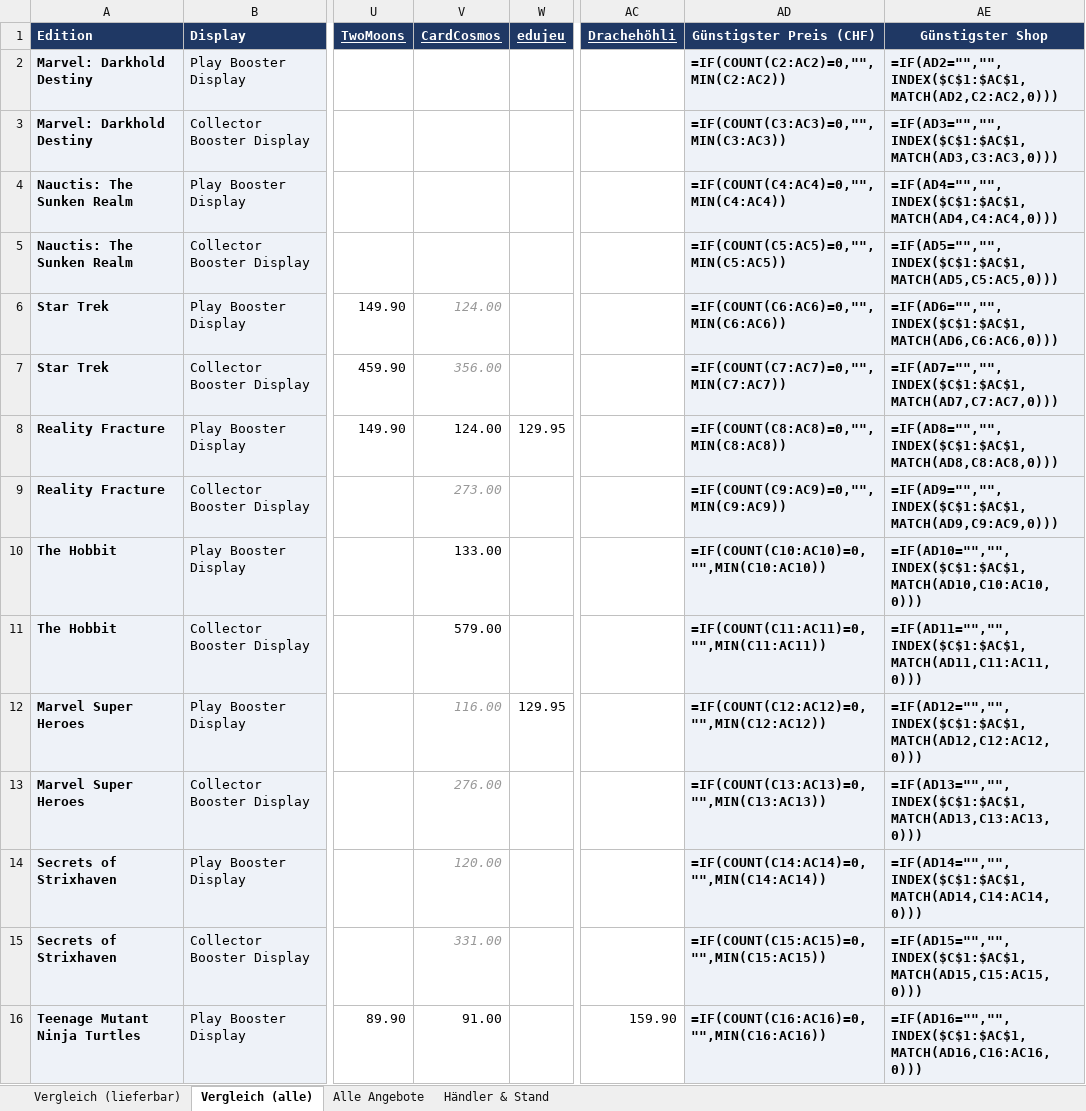
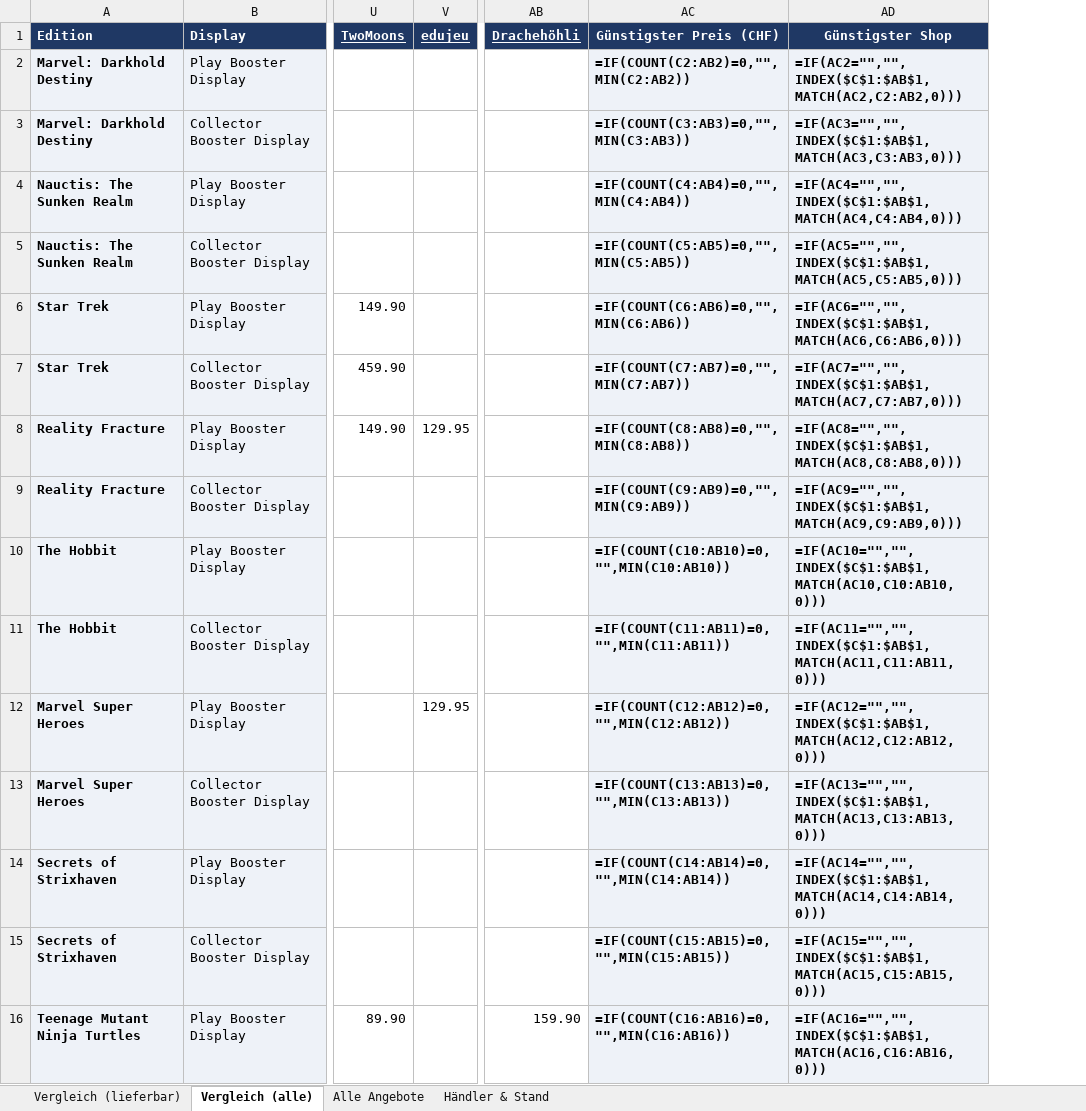
Before and after one commit to BEAR1nc/deckarchiv, an Excel workbook: shopping/MTG_Display_Preisvergleich_EN.xlsx, sheet Vergleich (alle), drawn as a sheet; only a part is shown, gaps mark what is left out; values as stored, in another font and other column widths than the file's, no borders; formulas without a stored value are shown as written; conditional formats not drawn; removed rows and columns are numbered as before the commit, all else as after; the diff covers the shown part only; the diff names each change by its address in the sheet, - before the commit and + after, or states it on an @@ line.

```diff
--- a/shopping/MTG_Display_Preisvergleich_EN.xlsx (sheet Vergleich (alle))
+++ b/shopping/MTG_Display_Preisvergleich_EN.xlsx (sheet Vergleich (alle))
-column V (CardCosmos), rows 6-16: 124.00 | 356.00 | 124.00 | 273.00 | 133.00 | 579.00 | 116.00 | 276.00 | 120.00 | 331.00 | 91.00
-AC2 (Günstigster Preis (CHF)): =IF(COUNT(C2:AC2)=0,"",MIN(C2:AC2))
+AC2 (Günstigster Preis (CHF)): =IF(COUNT(C2:AB2)=0,"",MIN(C2:AB2))
-AD2 (Günstigster Shop): =IF(AD2="","",INDEX($C$1:$AC$1,MATCH(AD2,C2:AC2,0)))
+AD2 (Günstigster Shop): =IF(AC2="","",INDEX($C$1:$AB$1,MATCH(AC2,C2:AB2,0)))
-AC3 (Günstigster Preis (CHF)): =IF(COUNT(C3:AC3)=0,"",MIN(C3:AC3))
+AC3 (Günstigster Preis (CHF)): =IF(COUNT(C3:AB3)=0,"",MIN(C3:AB3))
-AD3 (Günstigster Shop): =IF(AD3="","",INDEX($C$1:$AC$1,MATCH(AD3,C3:AC3,0)))
+AD3 (Günstigster Shop): =IF(AC3="","",INDEX($C$1:$AB$1,MATCH(AC3,C3:AB3,0)))
-AC4 (Günstigster Preis (CHF)): =IF(COUNT(C4:AC4)=0,"",MIN(C4:AC4))
+AC4 (Günstigster Preis (CHF)): =IF(COUNT(C4:AB4)=0,"",MIN(C4:AB4))
-AD4 (Günstigster Shop): =IF(AD4="","",INDEX($C$1:$AC$1,MATCH(AD4,C4:AC4,0)))
+AD4 (Günstigster Shop): =IF(AC4="","",INDEX($C$1:$AB$1,MATCH(AC4,C4:AB4,0)))
-AC5 (Günstigster Preis (CHF)): =IF(COUNT(C5:AC5)=0,"",MIN(C5:AC5))
+AC5 (Günstigster Preis (CHF)): =IF(COUNT(C5:AB5)=0,"",MIN(C5:AB5))
-AD5 (Günstigster Shop): =IF(AD5="","",INDEX($C$1:$AC$1,MATCH(AD5,C5:AC5,0)))
+AD5 (Günstigster Shop): =IF(AC5="","",INDEX($C$1:$AB$1,MATCH(AC5,C5:AB5,0)))
-AC6 (Günstigster Preis (CHF)): =IF(COUNT(C6:AC6)=0,"",MIN(C6:AC6))
+AC6 (Günstigster Preis (CHF)): =IF(COUNT(C6:AB6)=0,"",MIN(C6:AB6))
-AD6 (Günstigster Shop): =IF(AD6="","",INDEX($C$1:$AC$1,MATCH(AD6,C6:AC6,0)))
+AD6 (Günstigster Shop): =IF(AC6="","",INDEX($C$1:$AB$1,MATCH(AC6,C6:AB6,0)))
-AC7 (Günstigster Preis (CHF)): =IF(COUNT(C7:AC7)=0,"",MIN(C7:AC7))
+AC7 (Günstigster Preis (CHF)): =IF(COUNT(C7:AB7)=0,"",MIN(C7:AB7))
-AD7 (Günstigster Shop): =IF(AD7="","",INDEX($C$1:$AC$1,MATCH(AD7,C7:AC7,0)))
+AD7 (Günstigster Shop): =IF(AC7="","",INDEX($C$1:$AB$1,MATCH(AC7,C7:AB7,0)))
-AC8 (Günstigster Preis (CHF)): =IF(COUNT(C8:AC8)=0,"",MIN(C8:AC8))
+AC8 (Günstigster Preis (CHF)): =IF(COUNT(C8:AB8)=0,"",MIN(C8:AB8))
-AD8 (Günstigster Shop): =IF(AD8="","",INDEX($C$1:$AC$1,MATCH(AD8,C8:AC8,0)))
+AD8 (Günstigster Shop): =IF(AC8="","",INDEX($C$1:$AB$1,MATCH(AC8,C8:AB8,0)))
-AC9 (Günstigster Preis (CHF)): =IF(COUNT(C9:AC9)=0,"",MIN(C9:AC9))
+AC9 (Günstigster Preis (CHF)): =IF(COUNT(C9:AB9)=0,"",MIN(C9:AB9))
-AD9 (Günstigster Shop): =IF(AD9="","",INDEX($C$1:$AC$1,MATCH(AD9,C9:AC9,0)))
+AD9 (Günstigster Shop): =IF(AC9="","",INDEX($C$1:$AB$1,MATCH(AC9,C9:AB9,0)))
-AC10 (Günstigster Preis (CHF)): =IF(COUNT(C10:AC10)=0,"",MIN(C10:AC10))
+AC10 (Günstigster Preis (CHF)): =IF(COUNT(C10:AB10)=0,"",MIN(C10:AB10))
-AD10 (Günstigster Shop): =IF(AD10="","",INDEX($C$1:$AC$1,MATCH(AD10,C10:AC10,0)))
+AD10 (Günstigster Shop): =IF(AC10="","",INDEX($C$1:$AB$1,MATCH(AC10,C10:AB10,0)))
-AC11 (Günstigster Preis (CHF)): =IF(COUNT(C11:AC11)=0,"",MIN(C11:AC11))
+AC11 (Günstigster Preis (CHF)): =IF(COUNT(C11:AB11)=0,"",MIN(C11:AB11))
-AD11 (Günstigster Shop): =IF(AD11="","",INDEX($C$1:$AC$1,MATCH(AD11,C11:AC11,0)))
+AD11 (Günstigster Shop): =IF(AC11="","",INDEX($C$1:$AB$1,MATCH(AC11,C11:AB11,0)))
-AC12 (Günstigster Preis (CHF)): =IF(COUNT(C12:AC12)=0,"",MIN(C12:AC12))
+AC12 (Günstigster Preis (CHF)): =IF(COUNT(C12:AB12)=0,"",MIN(C12:AB12))
-AD12 (Günstigster Shop): =IF(AD12="","",INDEX($C$1:$AC$1,MATCH(AD12,C12:AC12,0)))
+AD12 (Günstigster Shop): =IF(AC12="","",INDEX($C$1:$AB$1,MATCH(AC12,C12:AB12,0)))
-AC13 (Günstigster Preis (CHF)): =IF(COUNT(C13:AC13)=0,"",MIN(C13:AC13))
+AC13 (Günstigster Preis (CHF)): =IF(COUNT(C13:AB13)=0,"",MIN(C13:AB13))
-AD13 (Günstigster Shop): =IF(AD13="","",INDEX($C$1:$AC$1,MATCH(AD13,C13:AC13,0)))
+AD13 (Günstigster Shop): =IF(AC13="","",INDEX($C$1:$AB$1,MATCH(AC13,C13:AB13,0)))
-AC14 (Günstigster Preis (CHF)): =IF(COUNT(C14:AC14)=0,"",MIN(C14:AC14))
+AC14 (Günstigster Preis (CHF)): =IF(COUNT(C14:AB14)=0,"",MIN(C14:AB14))
-AD14 (Günstigster Shop): =IF(AD14="","",INDEX($C$1:$AC$1,MATCH(AD14,C14:AC14,0)))
+AD14 (Günstigster Shop): =IF(AC14="","",INDEX($C$1:$AB$1,MATCH(AC14,C14:AB14,0)))
-AC15 (Günstigster Preis (CHF)): =IF(COUNT(C15:AC15)=0,"",MIN(C15:AC15))
+AC15 (Günstigster Preis (CHF)): =IF(COUNT(C15:AB15)=0,"",MIN(C15:AB15))
-AD15 (Günstigster Shop): =IF(AD15="","",INDEX($C$1:$AC$1,MATCH(AD15,C15:AC15,0)))
+AD15 (Günstigster Shop): =IF(AC15="","",INDEX($C$1:$AB$1,MATCH(AC15,C15:AB15,0)))
-AC16 (Günstigster Preis (CHF)): =IF(COUNT(C16:AC16)=0,"",MIN(C16:AC16))
+AC16 (Günstigster Preis (CHF)): =IF(COUNT(C16:AB16)=0,"",MIN(C16:AB16))
-AD16 (Günstigster Shop): =IF(AD16="","",INDEX($C$1:$AC$1,MATCH(AD16,C16:AC16,0)))
+AD16 (Günstigster Shop): =IF(AC16="","",INDEX($C$1:$AB$1,MATCH(AC16,C16:AB16,0)))
```
Also changed, not shown: other rows of this sheet, sheet Vergleich (lieferbar), sheet Alle Angebote, sheet Händler & Stand, 11 other files.
